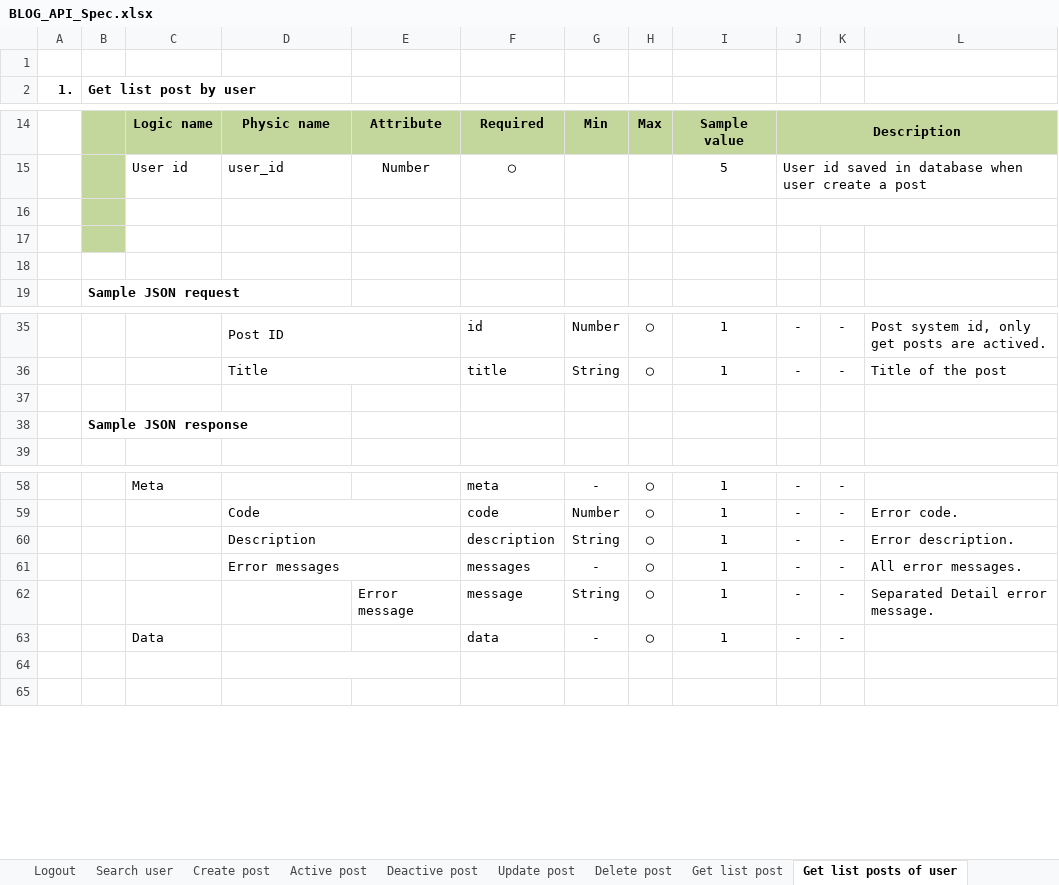
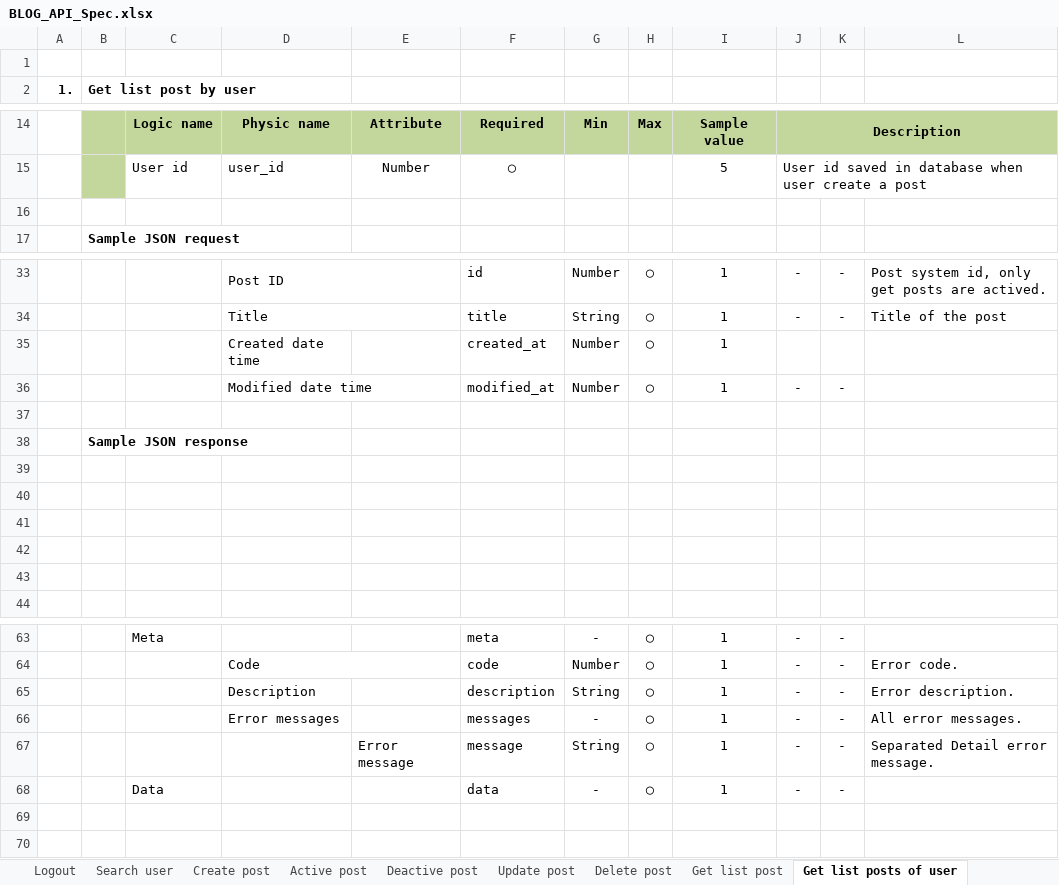
Before and after one commit to Mulodo-PHP-Training/miniblog-lam.vy, an Excel workbook: doc/API_Design/API_Spec/BLOG_API_Spec.xlsx, sheet Get list posts of user, drawn as a sheet; only a part is shown, gaps mark what is left out; values as stored, in another font and other column widths than the file's, no borders; charts and pictures not drawn; removed rows and columns are numbered as before the commit, all else as after; the diff names each change by its address in the sheet, - before the commit and + after, or states it on an @@ line.

Commit message:
Upload API design for get all user posts

```diff
--- a/doc/API_Design/API_Spec/BLOG_API_Spec.xlsx (sheet Get list posts of user)
+++ b/doc/API_Design/API_Spec/BLOG_API_Spec.xlsx (sheet Get list posts of user)
-B16 fill: #C3D69B
+B16 fill: none
-J16:L16 merged
-row 17: (empty)
-row 18: (empty)
+row 35:  |  |  | Created date time |  | created_at | Number | ◯ | 1
+row 36:  |  |  | Modified date time |  | modified_at | Number | ◯ | 1 | - | -
+row 39: (empty)
+row 40: (empty)
+row 41: (empty)
+row 42: (empty)
+row 43: (empty)
-D60:E60 merged
-D61:E61 merged
-D64:E64 merged
```
Also changed, not shown: charts or pictures, 2 other files.
